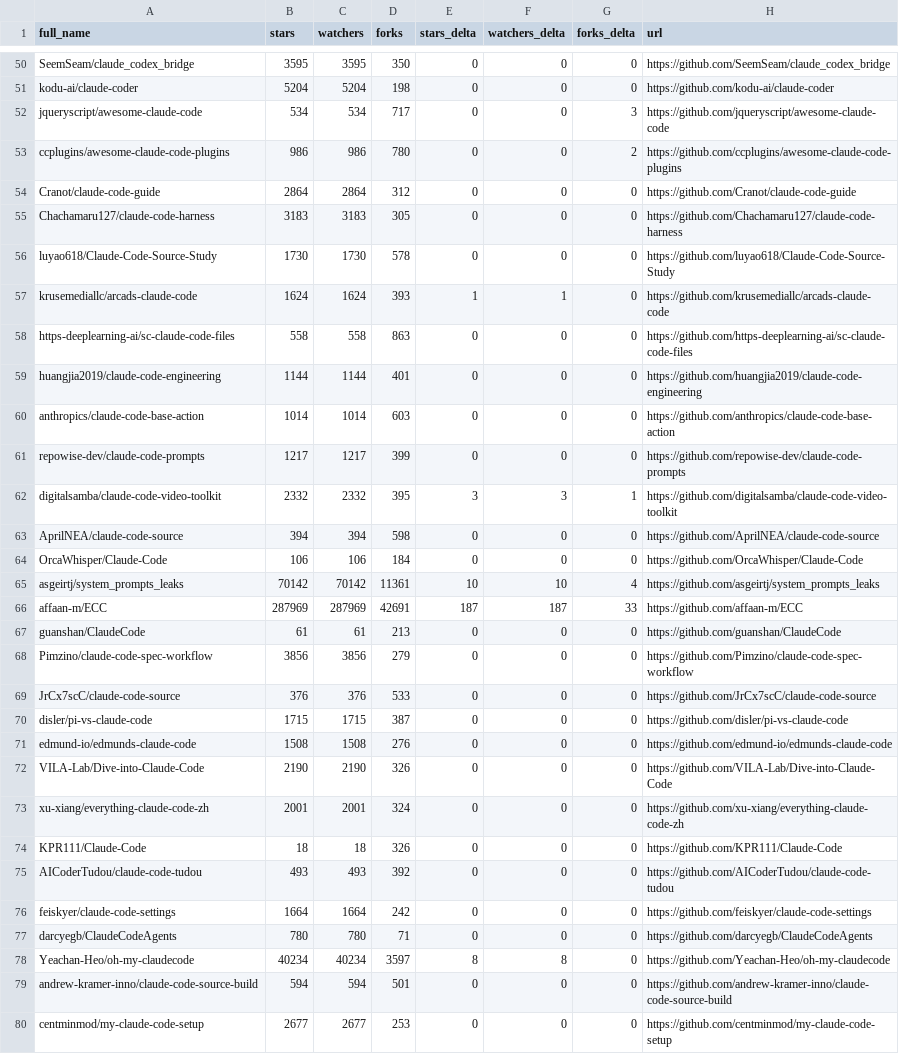
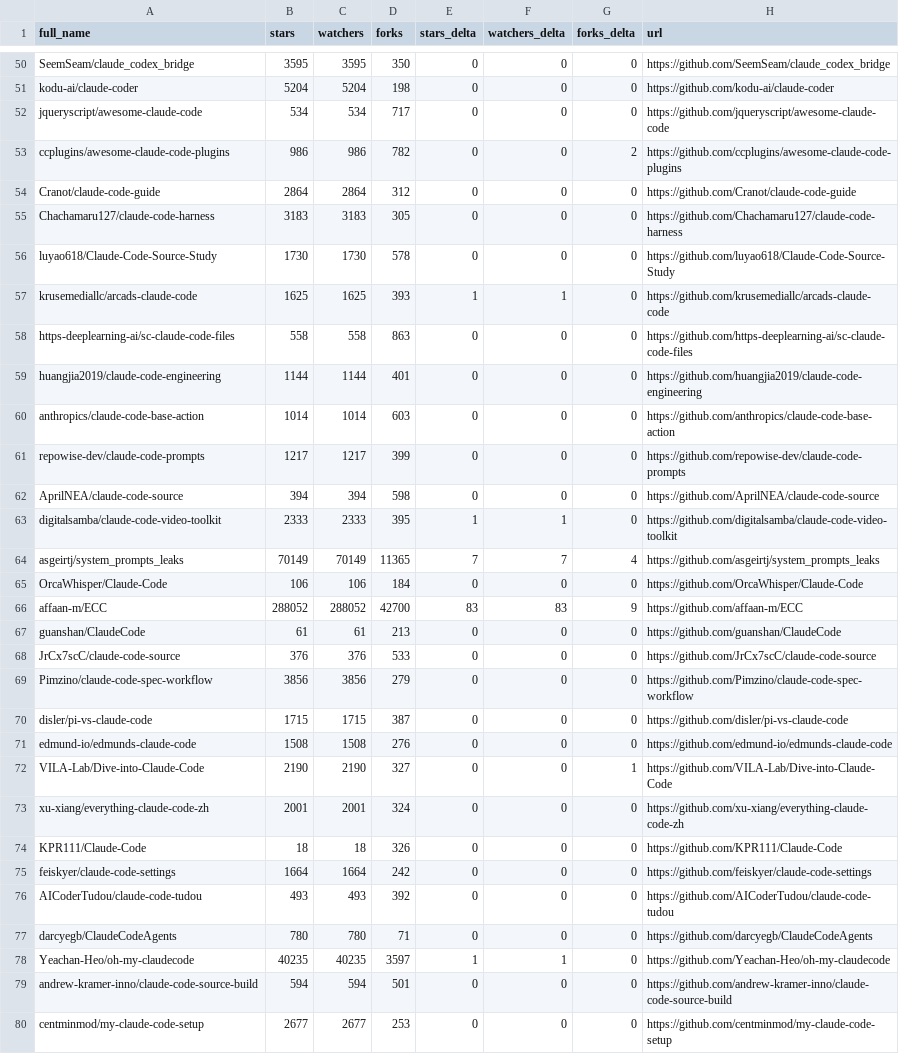
Before and after one commit to pedramamini/awesome-claude-code, a CSV file: data/repo-ticker.csv, drawn as a sheet; only a part is shown, gaps mark what is left out; the diff covers the shown part only.

```diff
--- a/data/repo-ticker.csv
+++ b/data/repo-ticker.csv
@@ -51,4 +51,4 @@ SeemSeam/claude_codex_bridge,3595,3595,350,0,0,0,https://github.com/SeemSeam/cla
 kodu-ai/claude-coder,5204,5204,198,0,0,0,https://github.com/kodu-ai/claude-coder
-jqueryscript/awesome-claude-code,534,534,717,0,0,3,https://github.com/jqueryscript/awesome-claude-code
-ccplugins/awesome-claude-code-plugins,986,986,780,0,0,2,https://github.com/ccplugins/awesome-claude-code-plugins
+jqueryscript/awesome-claude-code,534,534,717,0,0,0,https://github.com/jqueryscript/awesome-claude-code
+ccplugins/awesome-claude-code-plugins,986,986,782,0,0,2,https://github.com/ccplugins/awesome-claude-code-plugins
 Cranot/claude-code-guide,2864,2864,312,0,0,0,https://github.com/Cranot/claude-code-guide
@@ -56,3 +56,3 @@ Chachamaru127/claude-code-harness,3183,3183,305,0,0,0,https://github.com/Chacham
 luyao618/Claude-Code-Source-Study,1730,1730,578,0,0,0,https://github.com/luyao618/Claude-Code-Source-Study
-krusemediallc/arcads-claude-code,1624,1624,393,1,1,0,https://github.com/krusemediallc/arcads-claude-code
+krusemediallc/arcads-claude-code,1625,1625,393,1,1,0,https://github.com/krusemediallc/arcads-claude-code
 https-deeplearning-ai/sc-claude-code-files,558,558,863,0,0,0,https://github.com/https-deeplearning-ai/sc-claude-code-files
@@ -61,19 +61,19 @@ anthropics/claude-code-base-action,1014,1014,603,0,0,0,https://github.com/anthro
 repowise-dev/claude-code-prompts,1217,1217,399,0,0,0,https://github.com/repowise-dev/claude-code-prompts
-digitalsamba/claude-code-video-toolkit,2332,2332,395,3,3,1,https://github.com/digitalsamba/claude-code-video-toolkit
 AprilNEA/claude-code-source,394,394,598,0,0,0,https://github.com/AprilNEA/claude-code-source
+digitalsamba/claude-code-video-toolkit,2333,2333,395,1,1,0,https://github.com/digitalsamba/claude-code-video-toolkit
+asgeirtj/system_prompts_leaks,70149,70149,11365,7,7,4,https://github.com/asgeirtj/system_prompts_leaks
 OrcaWhisper/Claude-Code,106,106,184,0,0,0,https://github.com/OrcaWhisper/Claude-Code
-asgeirtj/system_prompts_leaks,70142,70142,11361,10,10,4,https://github.com/asgeirtj/system_prompts_leaks
-affaan-m/ECC,287969,287969,42691,187,187,33,https://github.com/affaan-m/ECC
+affaan-m/ECC,288052,288052,42700,83,83,9,https://github.com/affaan-m/ECC
 guanshan/ClaudeCode,61,61,213,0,0,0,https://github.com/guanshan/ClaudeCode
+JrCx7scC/claude-code-source,376,376,533,0,0,0,https://github.com/JrCx7scC/claude-code-source
 Pimzino/claude-code-spec-workflow,3856,3856,279,0,0,0,https://github.com/Pimzino/claude-code-spec-workflow
-JrCx7scC/claude-code-source,376,376,533,0,0,0,https://github.com/JrCx7scC/claude-code-source
 disler/pi-vs-claude-code,1715,1715,387,0,0,0,https://github.com/disler/pi-vs-claude-code
 edmund-io/edmunds-claude-code,1508,1508,276,0,0,0,https://github.com/edmund-io/edmunds-claude-code
-VILA-Lab/Dive-into-Claude-Code,2190,2190,326,0,0,0,https://github.com/VILA-Lab/Dive-into-Claude-Code
+VILA-Lab/Dive-into-Claude-Code,2190,2190,327,0,0,1,https://github.com/VILA-Lab/Dive-into-Claude-Code
 xu-xiang/everything-claude-code-zh,2001,2001,324,0,0,0,https://github.com/xu-xiang/everything-claude-code-zh
 KPR111/Claude-Code,18,18,326,0,0,0,https://github.com/KPR111/Claude-Code
+feiskyer/claude-code-settings,1664,1664,242,0,0,0,https://github.com/feiskyer/claude-code-settings
 AICoderTudou/claude-code-tudou,493,493,392,0,0,0,https://github.com/AICoderTudou/claude-code-tudou
-feiskyer/claude-code-settings,1664,1664,242,0,0,0,https://github.com/feiskyer/claude-code-settings
 darcyegb/ClaudeCodeAgents,780,780,71,0,0,0,https://github.com/darcyegb/ClaudeCodeAgents
-Yeachan-Heo/oh-my-claudecode,40234,40234,3597,8,8,0,https://github.com/Yeachan-Heo/oh-my-claudecode
+Yeachan-Heo/oh-my-claudecode,40235,40235,3597,1,1,0,https://github.com/Yeachan-Heo/oh-my-claudecode
 andrew-kramer-inno/claude-code-source-build,594,594,501,0,0,0,https://github.com/andrew-kramer-inno/claude-code-source-build
```
Also changed, not shown: 1 added row, 1 removed row and 86 edited cells elsewhere in this file, 2 other files.
